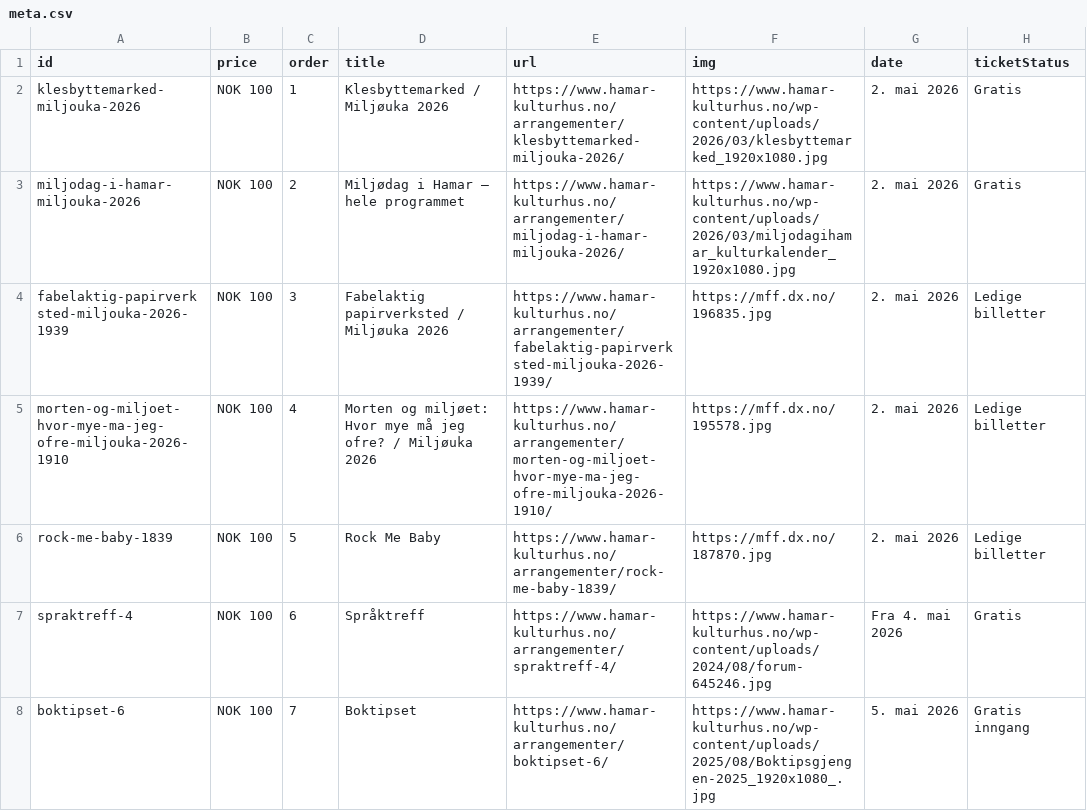
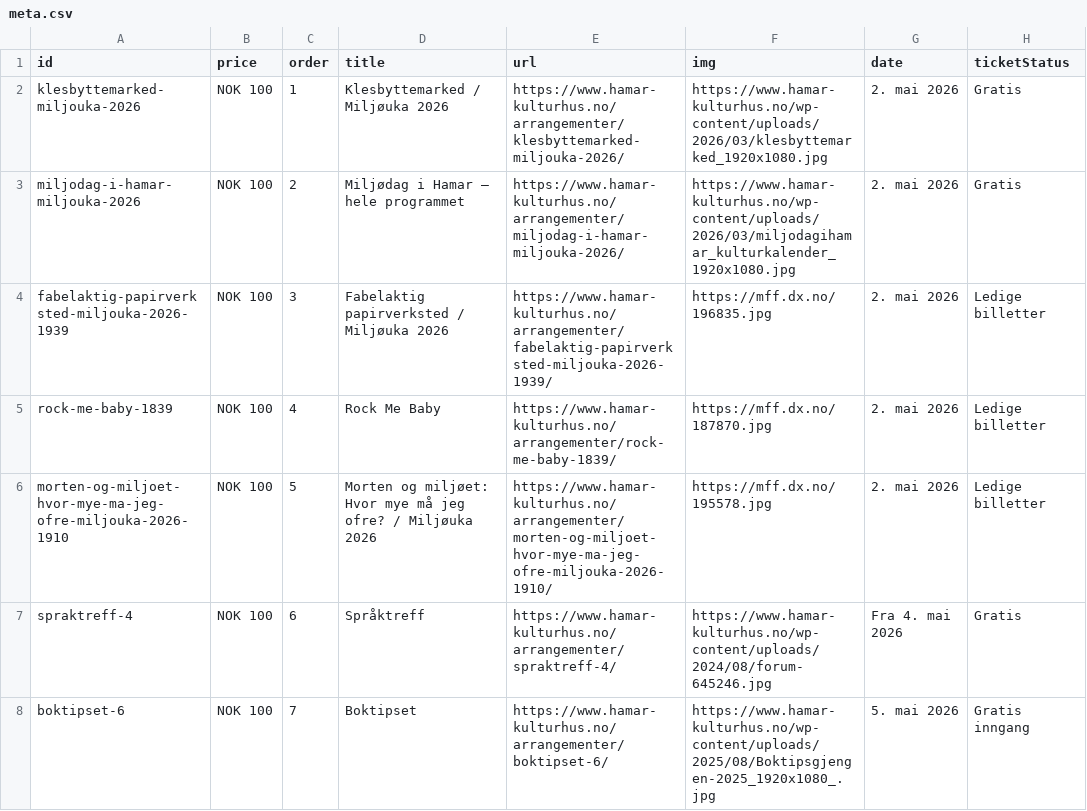
Before and after one commit to opmthomassen/hamar, a CSV file: meta.csv, drawn as a sheet; only a part is shown.

```diff
--- a/meta.csv
+++ b/meta.csv
@@ -4,4 +4,4 @@ miljodag-i-hamar-miljouka-2026,NOK 100,2,Miljødag i Hamar – hele programmet,h
 fabelaktig-papirverksted-miljouka-2026-1939,NOK 100,3,Fabelaktig papirverksted / Miljøuka 2026,https://www.hamar-kulturhus.no/arrangementer/fabelaktig-papirverksted-miljouka-2026-1939/,https://mff.dx.no/196835.jpg,2. mai 2026,Ledige billetter
-morten-og-miljoet-hvor-mye-ma-jeg-ofre-miljouka-2026-1910,NOK 100,4,Morten og miljøet: Hvor mye må jeg ofre? / Miljøuka 2026,https://www.hamar-kulturhus.no/arrangementer/morten-og-miljoet-hvor-mye-ma-jeg-ofre-miljouka-2026-1910/,https://mff.dx.no/195578.jpg,2. mai 2026,Ledige billetter
-rock-me-baby-1839,NOK 100,5,Rock Me Baby,https://www.hamar-kulturhus.no/arrangementer/rock-me-baby-1839/,https://mff.dx.no/187870.jpg,2. mai 2026,Ledige billetter
+rock-me-baby-1839,NOK 100,4,Rock Me Baby,https://www.hamar-kulturhus.no/arrangementer/rock-me-baby-1839/,https://mff.dx.no/187870.jpg,2. mai 2026,Ledige billetter
+morten-og-miljoet-hvor-mye-ma-jeg-ofre-miljouka-2026-1910,NOK 100,5,Morten og miljøet: Hvor mye må jeg ofre? / Miljøuka 2026,https://www.hamar-kulturhus.no/arrangementer/morten-og-miljoet-hvor-mye-ma-jeg-ofre-miljouka-2026-1910/,https://mff.dx.no/195578.jpg,2. mai 2026,Ledige billetter
 spraktreff-4,NOK 100,6,Språktreff,https://www.hamar-kulturhus.no/arrangementer/spraktreff-4/,https://www.hamar-kulturhus.no/wp-content/uploads/2024/08/forum-645246.jpg,Fra 4. mai 2026,Gratis
```
Also changed, not shown: google.csv.
